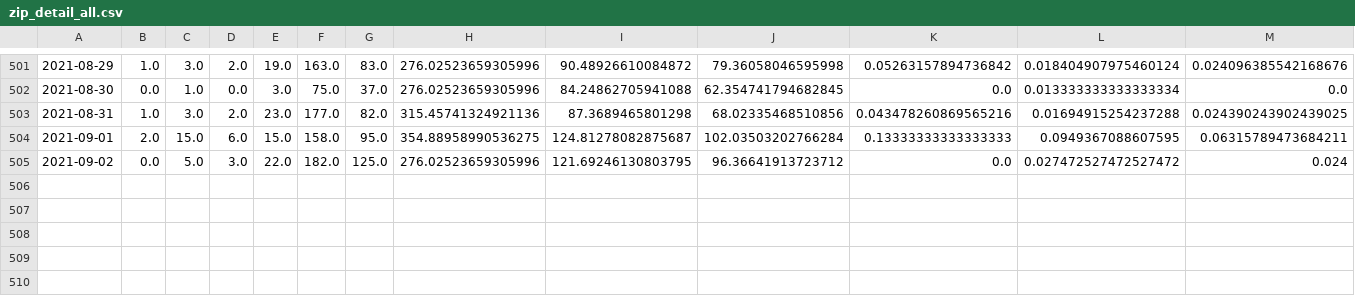
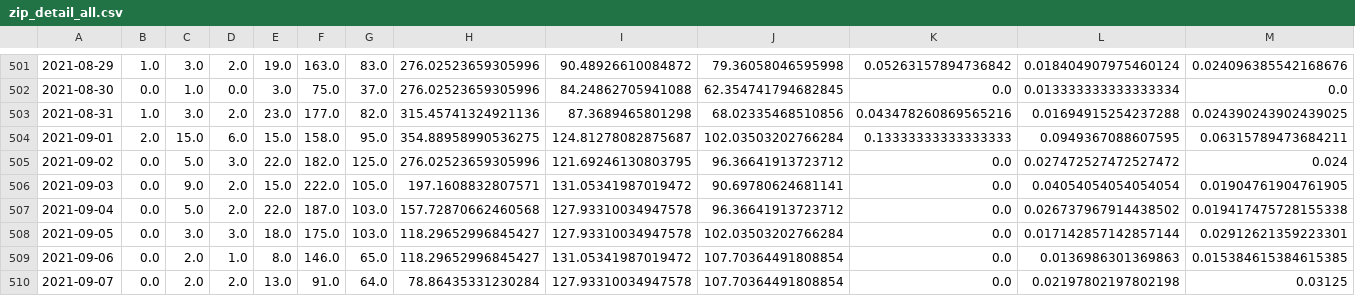
Before and after one commit to jvanderberg/covid-19, a CSV file: zip_detail_all.csv, drawn as a sheet; only a part is shown, gaps mark what is left out; rows hold the shown columns only; the diff names each change by its address in the sheet, - before the commit and + after, or states it on an @@ line.

```diff
--- a/zip_detail_all.csv
+++ b/zip_detail_all.csv
+row 506: 2021-09-03 | 0.0 | 9.0 | 2.0 | 15.0 | 222.0 | 105.0 | 197.1608832807571 | 131.05341987019472 | 90.69780624681141 | 0.0 | 0.04054054054054054 | 0.01904761904761905
+row 507: 2021-09-04 | 0.0 | 5.0 | 2.0 | 22.0 | 187.0 | 103.0 | 157.72870662460568 | 127.93310034947578 | 96.36641913723712 | 0.0 | 0.026737967914438502 | 0.019417475728155338
+row 508: 2021-09-05 | 0.0 | 3.0 | 3.0 | 18.0 | 175.0 | 103.0 | 118.29652996845427 | 127.93310034947578 | 102.03503202766284 | 0.0 | 0.017142857142857144 | 0.02912621359223301
+row 509: 2021-09-06 | 0.0 | 2.0 | 1.0 | 8.0 | 146.0 | 65.0 | 118.29652996845427 | 131.05341987019472 | 107.70364491808854 | 0.0 | 0.0136986301369863 | 0.015384615384615385
+row 510: 2021-09-07 | 0.0 | 2.0 | 2.0 | 13.0 | 91.0 | 64.0 | 78.86435331230284 | 127.93310034947578 | 107.70364491808854 | 0.0 | 0.02197802197802198 | 0.03125
```
Also changed, not shown: regional_hospitalization.csv, regional_hospitalization_beds.csv, 44 other files.
